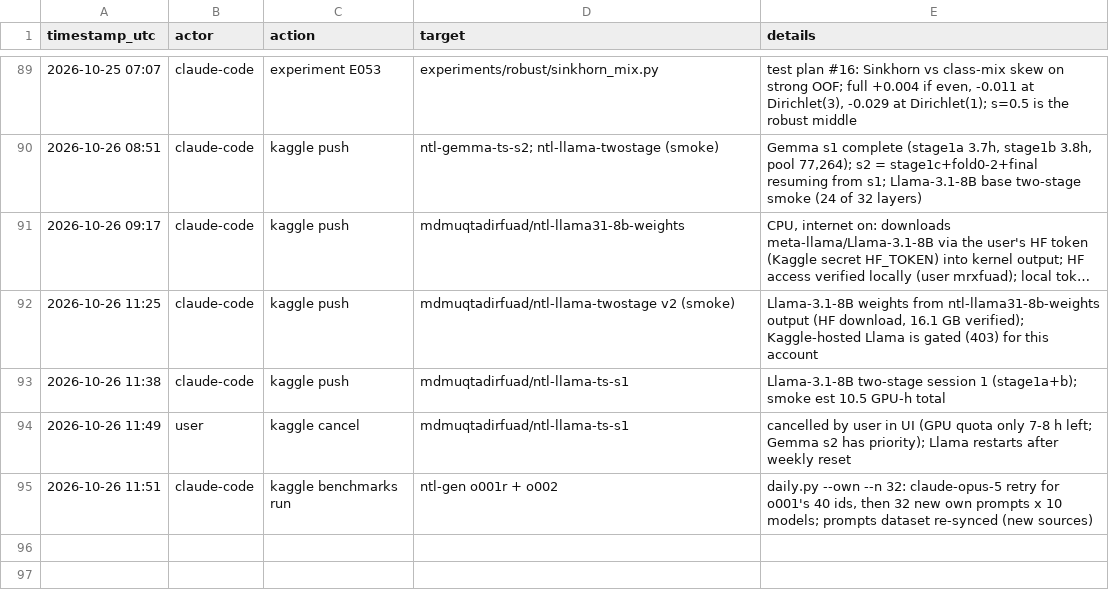
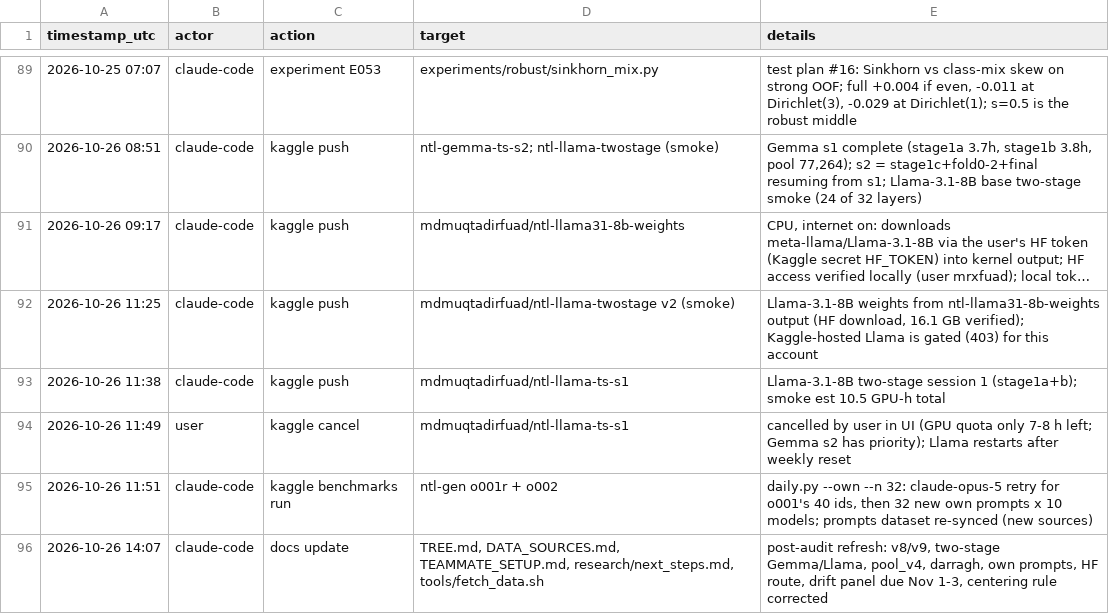
Before and after one commit to md-muqtadir-fuad/name-that-llm, a CSV file: paper/activity_log.csv, drawn as a sheet; only a part is shown, gaps mark what is left out; long unchanged cells end in ….

Commit message:
Docs refresh after audit: tree, data sources, teammate setup, next steps, fetch script

```diff
--- a/paper/activity_log.csv
+++ b/paper/activity_log.csv
@@ -95 +95,2 @@ timestamp_utc,actor,action,target,details
 2026-10-26 11:51,claude-code,kaggle benchmarks run,ntl-gen o001r + o002,"daily.py --own --n 32: claude-opus-5 retry for o001's 40 ids, then 32 new own prompts x 10 models; prompts dataset re-synced (new sources)"
+2026-10-26 14:07,claude-code,docs update,"TREE.md, DATA_SOURCES.md, TEAMMATE_SETUP.md, research/next_steps.md, tools/fetch_data.sh","post-audit refresh: v8/v9, two-stage Gemma/Llama, pool_v4, darragh, own prompts, HF route, drift panel due Nov 1-3, centering rule corrected"
```
Also changed, not shown: 5 other files.
